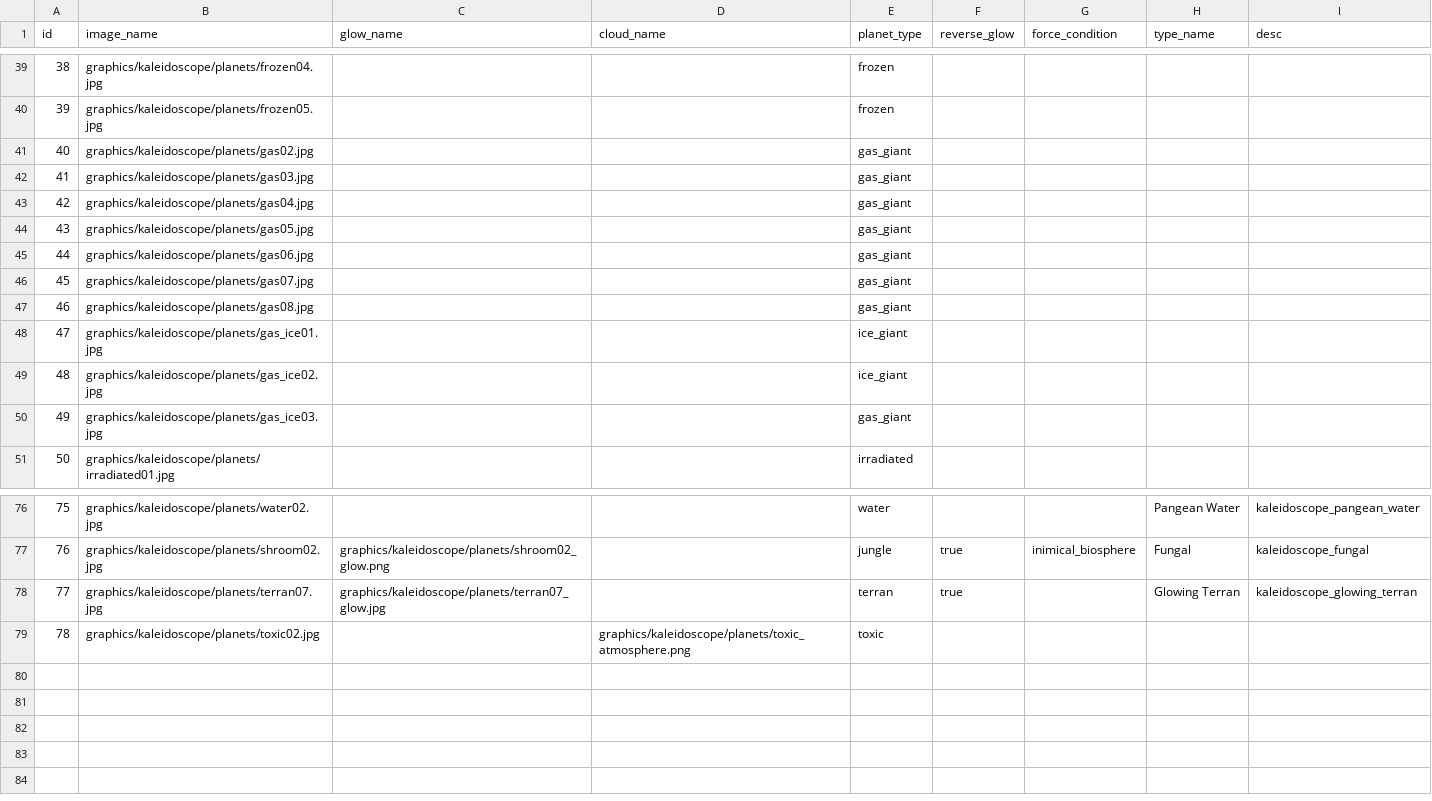
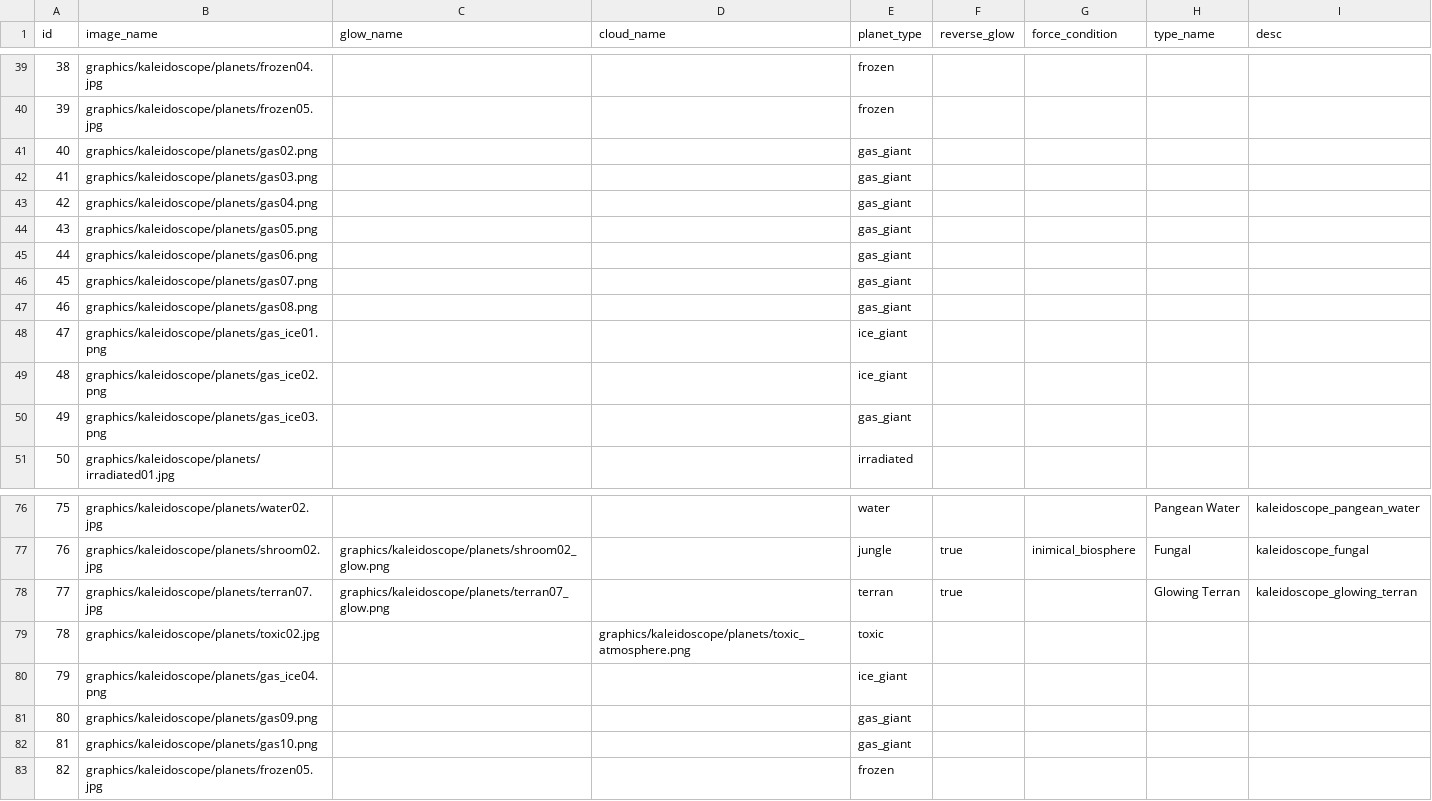
Before and after one commit to SirHartley/Kaleidoscope, a CSV file: data/config/planet_texture_data.csv, drawn as a sheet; only a part is shown, gaps mark what is left out.

Commit message:
Added - Two new gas giant variants Added - One new ice giant variant Added - One new frozen planet variant Adjusted - Gas giant textures are no longer blurry Adjusted - Glowing Terran glow texture is no longer pixelated Fixed - No longer removes resources from metallic planets on load

```diff
--- a/data/config/planet_texture_data.csv
+++ b/data/config/planet_texture_data.csv
@@ -40,12 +40,12 @@ id,image_name,glow_name,cloud_name,planet_type,reverse_glow,force_condition,type
 39,graphics/kaleidoscope/planets/frozen05.jpg,,,frozen,,,,
-40,graphics/kaleidoscope/planets/gas02.jpg,,,gas_giant,,,,
-41,graphics/kaleidoscope/planets/gas03.jpg,,,gas_giant,,,,
-42,graphics/kaleidoscope/planets/gas04.jpg,,,gas_giant,,,,
-43,graphics/kaleidoscope/planets/gas05.jpg,,,gas_giant,,,,
-44,graphics/kaleidoscope/planets/gas06.jpg,,,gas_giant,,,,
-45,graphics/kaleidoscope/planets/gas07.jpg,,,gas_giant,,,,
-46,graphics/kaleidoscope/planets/gas08.jpg,,,gas_giant,,,,
-47,graphics/kaleidoscope/planets/gas_ice01.jpg,,,ice_giant,,,,
-48,graphics/kaleidoscope/planets/gas_ice02.jpg,,,ice_giant,,,,
-49,graphics/kaleidoscope/planets/gas_ice03.jpg,,,gas_giant,,,,
+40,graphics/kaleidoscope/planets/gas02.png,,,gas_giant,,,,
+41,graphics/kaleidoscope/planets/gas03.png,,,gas_giant,,,,
+42,graphics/kaleidoscope/planets/gas04.png,,,gas_giant,,,,
+43,graphics/kaleidoscope/planets/gas05.png,,,gas_giant,,,,
+44,graphics/kaleidoscope/planets/gas06.png,,,gas_giant,,,,
+45,graphics/kaleidoscope/planets/gas07.png,,,gas_giant,,,,
+46,graphics/kaleidoscope/planets/gas08.png,,,gas_giant,,,,
+47,graphics/kaleidoscope/planets/gas_ice01.png,,,ice_giant,,,,
+48,graphics/kaleidoscope/planets/gas_ice02.png,,,ice_giant,,,,
+49,graphics/kaleidoscope/planets/gas_ice03.png,,,gas_giant,,,,
 50,graphics/kaleidoscope/planets/irradiated01.jpg,,,irradiated,,,,
@@ -77,3 +77,7 @@ id,image_name,glow_name,cloud_name,planet_type,reverse_glow,force_condition,type
 76,graphics/kaleidoscope/planets/shroom02.jpg,graphics/kaleidoscope/planets/shroom02_glow.png,,jungle,true,inimical_biosphere,Fungal,kaleidoscope_fungal
-77,graphics/kaleidoscope/planets/terran07.jpg,graphics/kaleidoscope/planets/terran07_glow.jpg,,terran,true,,Glowing Terran,kaleidoscope_glowing_terran
+77,graphics/kaleidoscope/planets/terran07.jpg,graphics/kaleidoscope/planets/terran07_glow.png,,terran,true,,Glowing Terran,kaleidoscope_glowing_terran
 78,graphics/kaleidoscope/planets/toxic02.jpg,,graphics/kaleidoscope/planets/toxic_atmosphere.png,toxic,,,,
+79,graphics/kaleidoscope/planets/gas_ice04.png,,,ice_giant,,,,
+80,graphics/kaleidoscope/planets/gas09.png,,,gas_giant,,,,
+81,graphics/kaleidoscope/planets/gas10.png,,,gas_giant,,,,
+82,graphics/kaleidoscope/planets/frozen05.jpg,,,frozen,,,,
```
Also changed, not shown: 17 other files.
